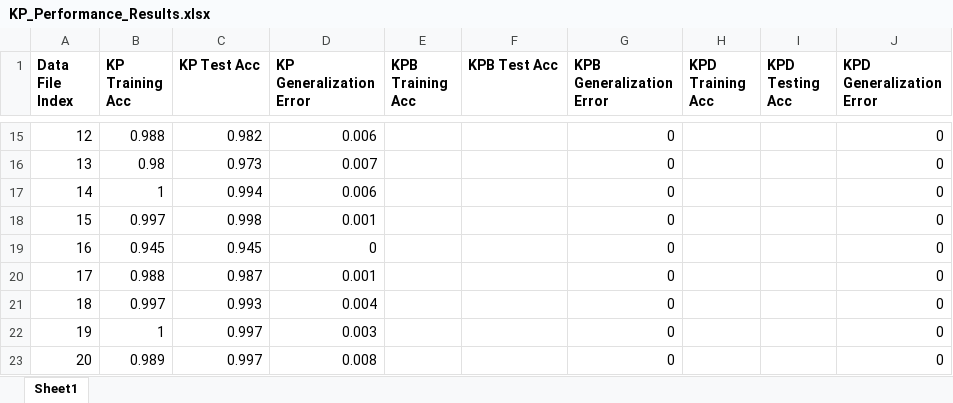
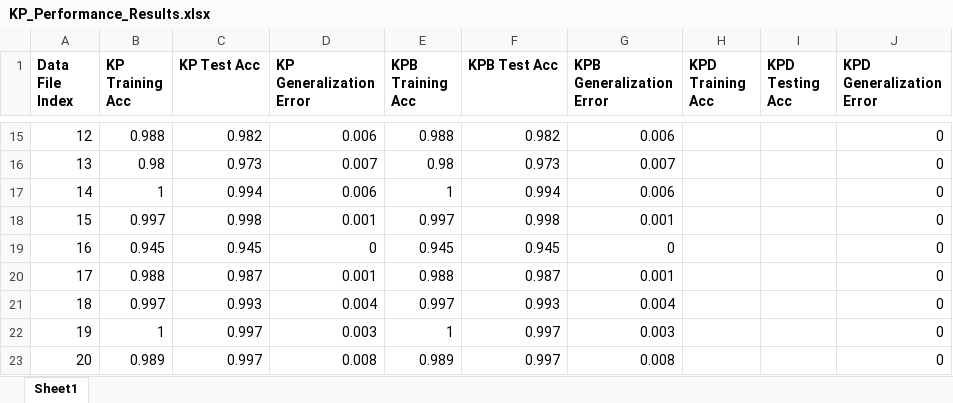
Before and after one commit to OUPL/MLCert, an Excel workbook: hs/KP_Performance_Results.xlsx, sheet Sheet1, drawn as a sheet; only a part is shown, gaps mark what is left out; values as stored, in another font and other column widths than the file's, no borders; the diff covers the shown part only; the diff names each change by its address in the sheet, - before the commit and + after, or states it on an @@ line.

```diff
--- a/hs/KP_Performance_Results.xlsx (sheet Sheet1)
+++ b/hs/KP_Performance_Results.xlsx (sheet Sheet1)
-E15 (KPB Training Acc): (empty)
+E15 (KPB Training Acc): 0.988
-F15 (KPB Test Acc): (empty)
+F15 (KPB Test Acc): 0.982
-G15 (KPB Generalization Error): 0
+G15 (KPB Generalization Error): 0.006
-E16 (KPB Training Acc): (empty)
+E16 (KPB Training Acc): 0.98
-F16 (KPB Test Acc): (empty)
+F16 (KPB Test Acc): 0.973
-G16 (KPB Generalization Error): 0
+G16 (KPB Generalization Error): 0.007
-E17 (KPB Training Acc): (empty)
+E17 (KPB Training Acc): 1
-F17 (KPB Test Acc): (empty)
+F17 (KPB Test Acc): 0.994
-G17 (KPB Generalization Error): 0
+G17 (KPB Generalization Error): 0.006
-E18 (KPB Training Acc): (empty)
+E18 (KPB Training Acc): 0.997
-F18 (KPB Test Acc): (empty)
+F18 (KPB Test Acc): 0.998
-G18 (KPB Generalization Error): 0
+G18 (KPB Generalization Error): 0.001
-E19 (KPB Training Acc): (empty)
+E19 (KPB Training Acc): 0.945
-F19 (KPB Test Acc): (empty)
+F19 (KPB Test Acc): 0.945
-E20 (KPB Training Acc): (empty)
+E20 (KPB Training Acc): 0.988
-F20 (KPB Test Acc): (empty)
+F20 (KPB Test Acc): 0.987
-G20 (KPB Generalization Error): 0
+G20 (KPB Generalization Error): 0.001
-E21 (KPB Training Acc): (empty)
+E21 (KPB Training Acc): 0.997
-F21 (KPB Test Acc): (empty)
+F21 (KPB Test Acc): 0.993
-G21 (KPB Generalization Error): 0
+G21 (KPB Generalization Error): 0.004
-E22 (KPB Training Acc): (empty)
+E22 (KPB Training Acc): 1
-F22:F23 (KPB Test Acc): (empty)
+F22:F23 (KPB Test Acc): 0.997
-G22 (KPB Generalization Error): 0
+G22 (KPB Generalization Error): 0.003
-E23 (KPB Training Acc): (empty)
+E23 (KPB Training Acc): 0.989
-G23 (KPB Generalization Error): 0
+G23 (KPB Generalization Error): 0.008
```
Also changed, not shown: 32 edited cells elsewhere in this sheet.
